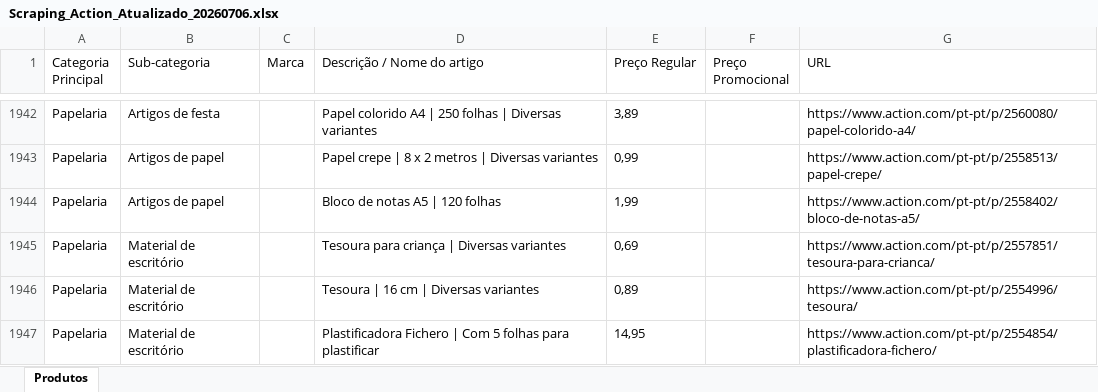
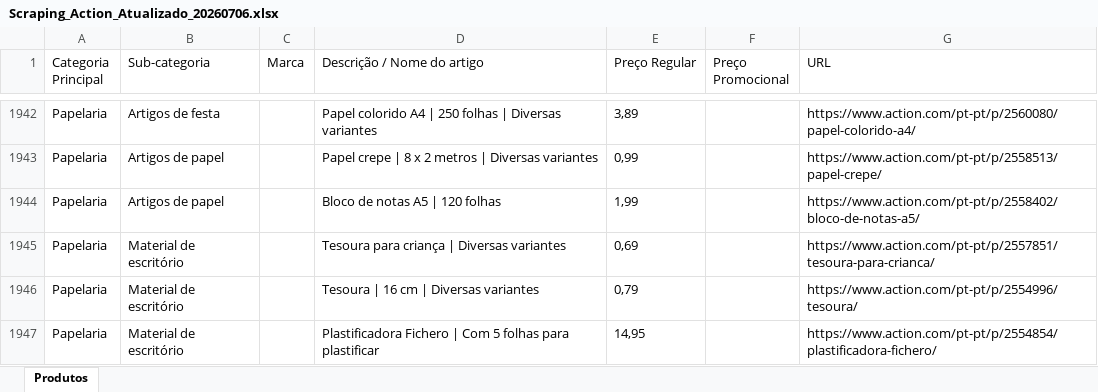
Before and after one commit to Holiday090/teste01, an Excel workbook: Scraping_Action_Atualizado_20260706.xlsx, sheet Produtos, drawn as a sheet; only a part is shown, gaps mark what is left out; values as stored, in another font and other column widths than the file's, no borders; the diff covers the shown part only; the diff names each change by its address in the sheet, - before the commit and + after, or states it on an @@ line.

```diff
--- a/Scraping_Action_Atualizado_20260706.xlsx (sheet Produtos)
+++ b/Scraping_Action_Atualizado_20260706.xlsx (sheet Produtos)
-E1946 (Preço Regular): 0,89
+E1946 (Preço Regular): 0,79
```
Also changed, not shown: 44 edited cells elsewhere in this sheet, 1 other file.
